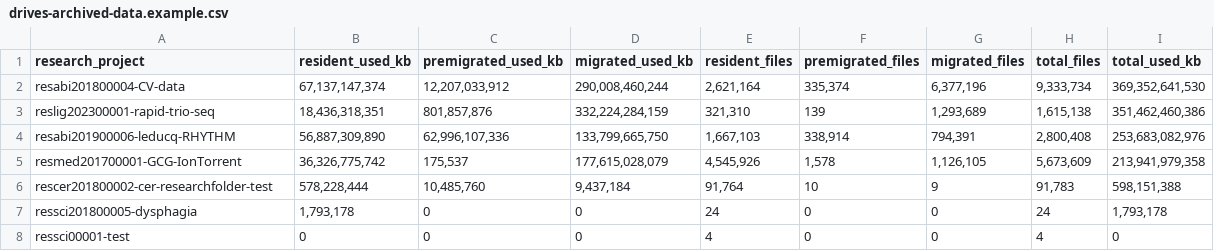
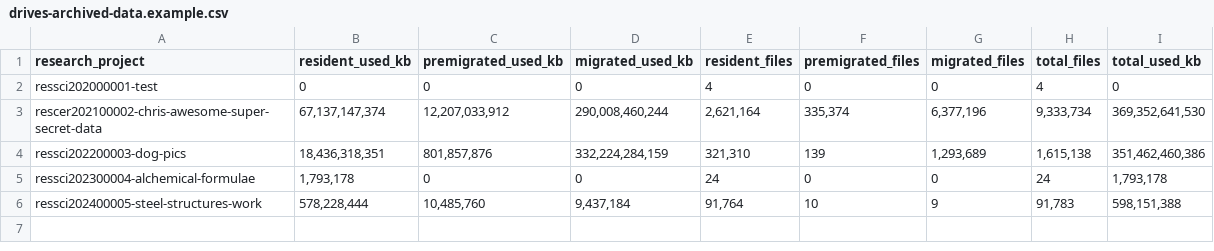
Before and after one commit to UoA-eResearch/vast-migration, a CSV file: input/drives-archived-data.example.csv, drawn as a sheet.

```diff
--- a/input/drives-archived-data.example.csv
+++ b/input/drives-archived-data.example.csv
@@ -1,8 +1,6 @@
 research_project,resident_used_kb,premigrated_used_kb,migrated_used_kb,resident_files,premigrated_files,migrated_files,total_files,total_used_kb
-resabi201800004-CV-data,"67,137,147,374","12,207,033,912","290,008,460,244","2,621,164","335,374","6,377,196","9,333,734","369,352,641,530"
-reslig202300001-rapid-trio-seq,"18,436,318,351","801,857,876","332,224,284,159","321,310",139,"1,293,689","1,615,138","351,462,460,386"
-resabi201900006-leducq-RHYTHM,"56,887,309,890","62,996,107,336","133,799,665,750","1,667,103","338,914","794,391","2,800,408","253,683,082,976"
-resmed201700001-GCG-IonTorrent,"36,326,775,742","175,537","177,615,028,079","4,545,926","1,578","1,126,105","5,673,609","213,941,979,358"
-rescer201800002-cer-researchfolder-test,"578,228,444","10,485,760","9,437,184","91,764",10,9,"91,783","598,151,388"
-ressci201800005-dysphagia,"1,793,178",0,0,24,0,0,24,"1,793,178"
-ressci00001-test,0,0,0,4,0,0,4,0
+ressci202000001-test,0,0,0,4,0,0,4,0
+rescer202100002-chris-awesome-super-secret-data,"67,137,147,374","12,207,033,912","290,008,460,244","2,621,164","335,374","6,377,196","9,333,734","369,352,641,530"
+ressci202200003-dog-pics,"18,436,318,351","801,857,876","332,224,284,159","321,310",139,"1,293,689","1,615,138","351,462,460,386"
+ressci202300004-alchemical-formulae,"1,793,178",0,0,24,0,0,24,"1,793,178"
+ressci202400005-steel-structures-work,"578,228,444","10,485,760","9,437,184","91,764",10,9,"91,783","598,151,388"
```
Also changed, not shown: 1 other file.
